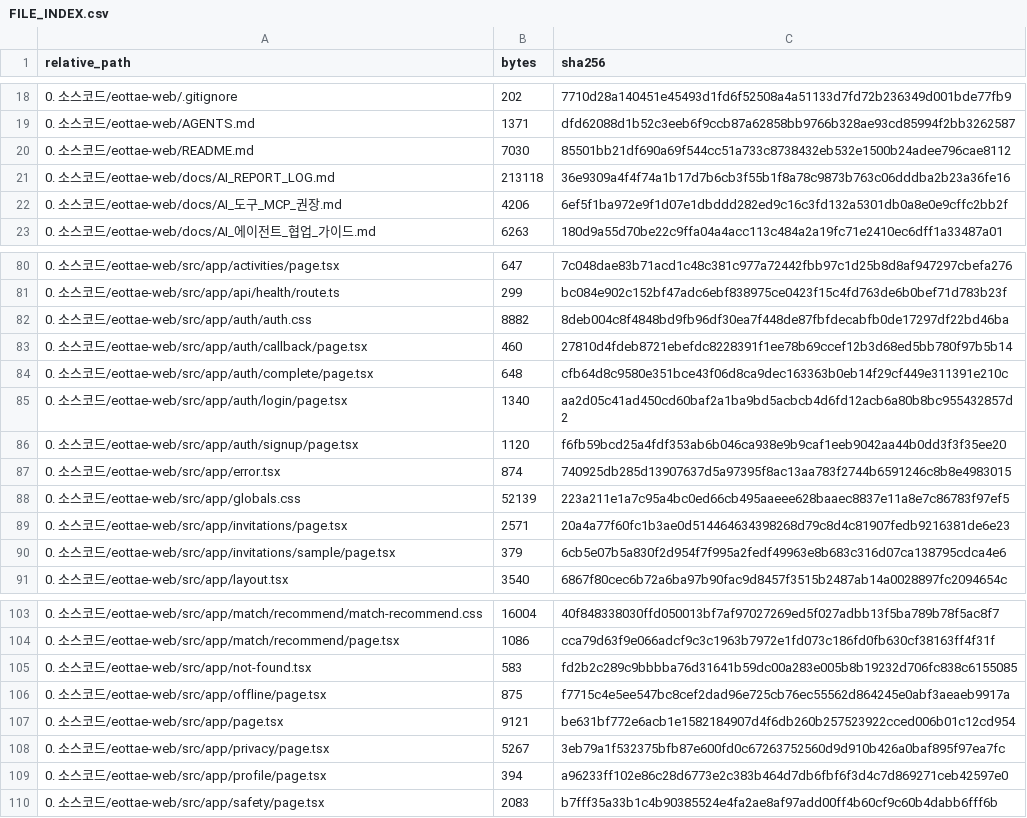
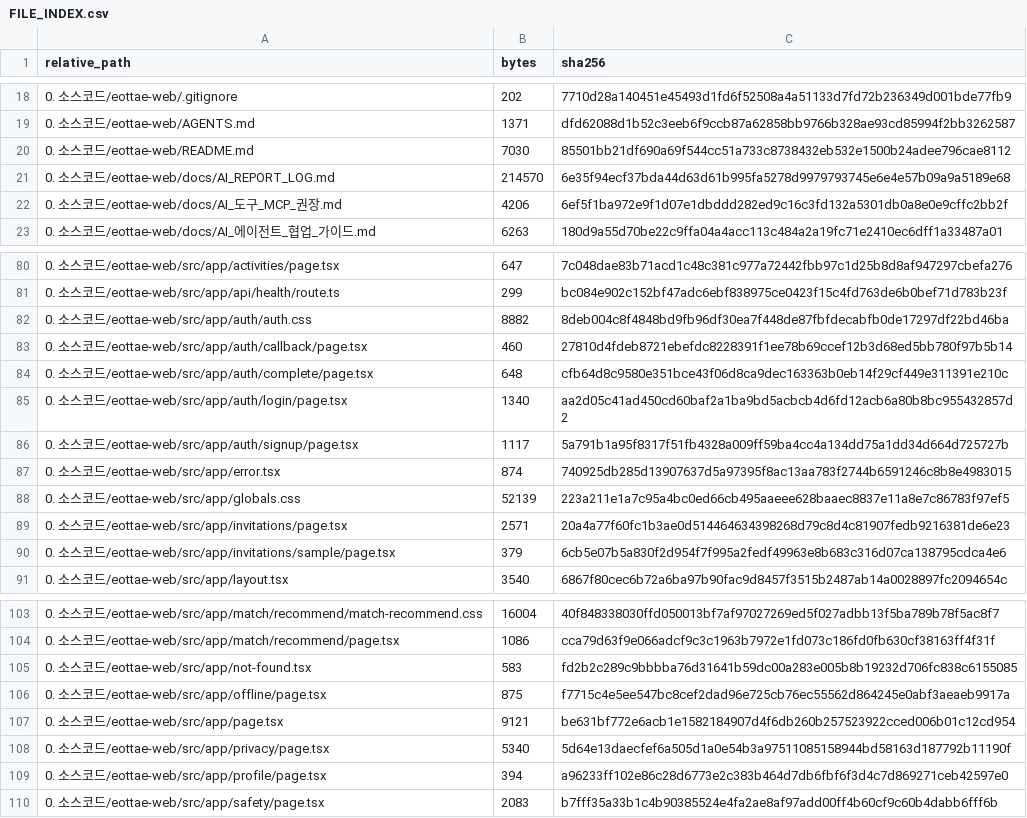
Before and after one commit to sterran123/eottae, a CSV file: FILE_INDEX.csv, drawn as a sheet; only a part is shown, gaps mark what is left out.

```diff
--- a/FILE_INDEX.csv
+++ b/FILE_INDEX.csv
@@ -20,3 +20,3 @@
 0. 소스코드/eottae-web/README.md,7030,85501bb21df690a69f544cc51a733c8738432eb532e1500b24adee796cae8112
-0. 소스코드/eottae-web/docs/AI_REPORT_LOG.md,213118,36e9309a4f4f74a1b17d7b6cb3f55b1f8a78c9873b763c06dddba2b23a36fe16
+0. 소스코드/eottae-web/docs/AI_REPORT_LOG.md,214570,6e35f94ecf37bda44d63d61b995fa5278d9979793745e6e4e57b09a9a5189e68
 0. 소스코드/eottae-web/docs/AI_도구_MCP_권장.md,4206,6ef5f1ba972e9f1d07e1dbddd282ed9c16c3fd132a5301db0a8e0e9cffc2bb2f
@@ -85,3 +85,3 @@
 0. 소스코드/eottae-web/src/app/auth/login/page.tsx,1340,aa2d05c41ad450cd60baf2a1ba9bd5acbcb4d6fd12acb6a80b8bc955432857d2
-0. 소스코드/eottae-web/src/app/auth/signup/page.tsx,1120,f6fb59bcd25a4fdf353ab6b046ca938e9b9caf1eeb9042aa44b0dd3f3f35ee20
+0. 소스코드/eottae-web/src/app/auth/signup/page.tsx,1117,5a791b1a95f8317f51fb4328a009ff59ba4cc4a134dd75a1dd34d664d725727b
 0. 소스코드/eottae-web/src/app/error.tsx,874,740925db285d13907637d5a97395f8ac13aa783f2744b6591246c8b8e4983015
@@ -107,3 +107,3 @@
 0. 소스코드/eottae-web/src/app/page.tsx,9121,be631bf772e6acb1e1582184907d4f6db260b257523922cced006b01c12cd954
-0. 소스코드/eottae-web/src/app/privacy/page.tsx,5267,3eb79a1f532375bfb87e600fd0c67263752560d9d910b426a0baf895f97ea7fc
+0. 소스코드/eottae-web/src/app/privacy/page.tsx,5340,5d64e13daecfef6a505d1a0e54b3a97511085158944bd58163d187792b11190f
 0. 소스코드/eottae-web/src/app/profile/page.tsx,394,a96233ff102e86c28d6773e2c383b464d7db6fbf6f3d4c7d869271ceb42597e0
```
Also changed, not shown: 4 other files.
